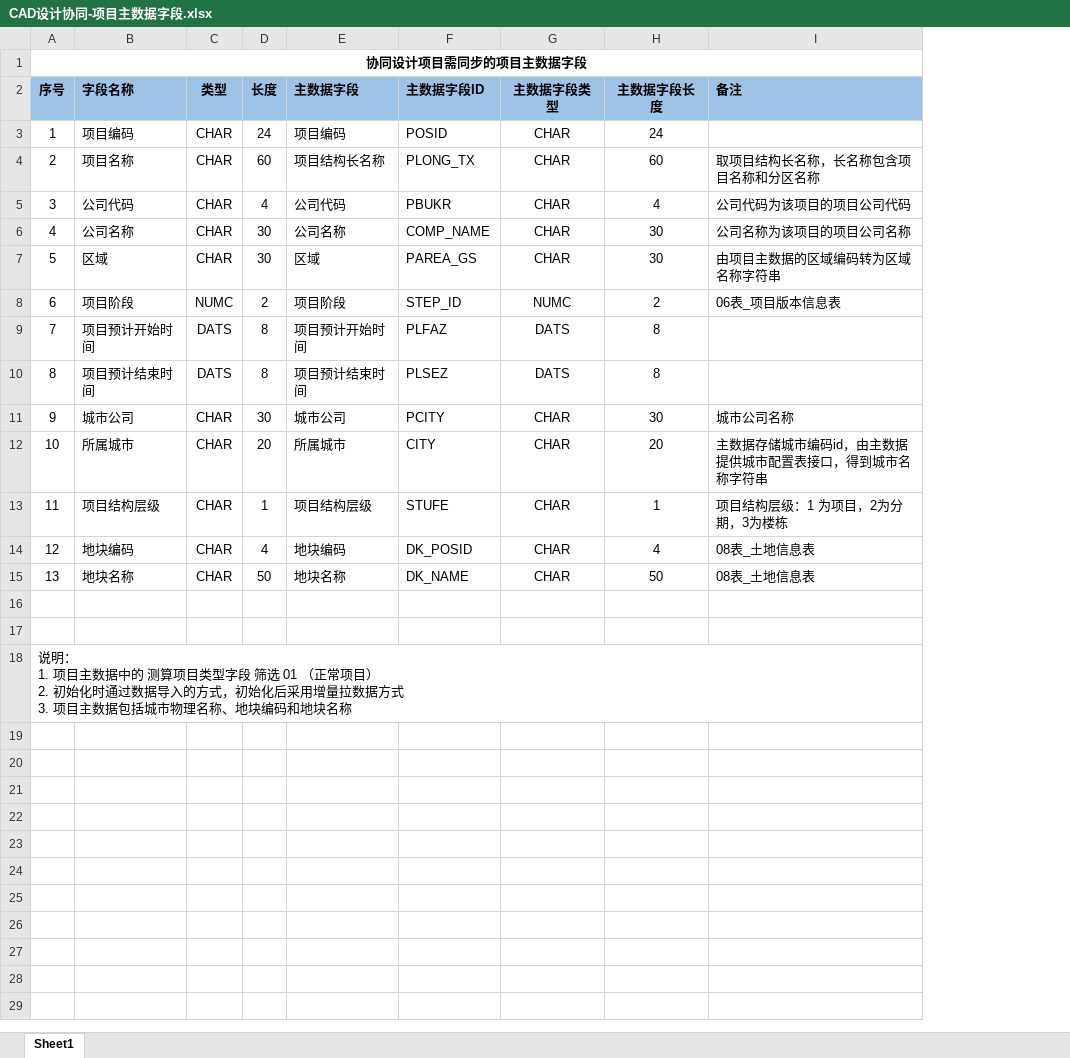
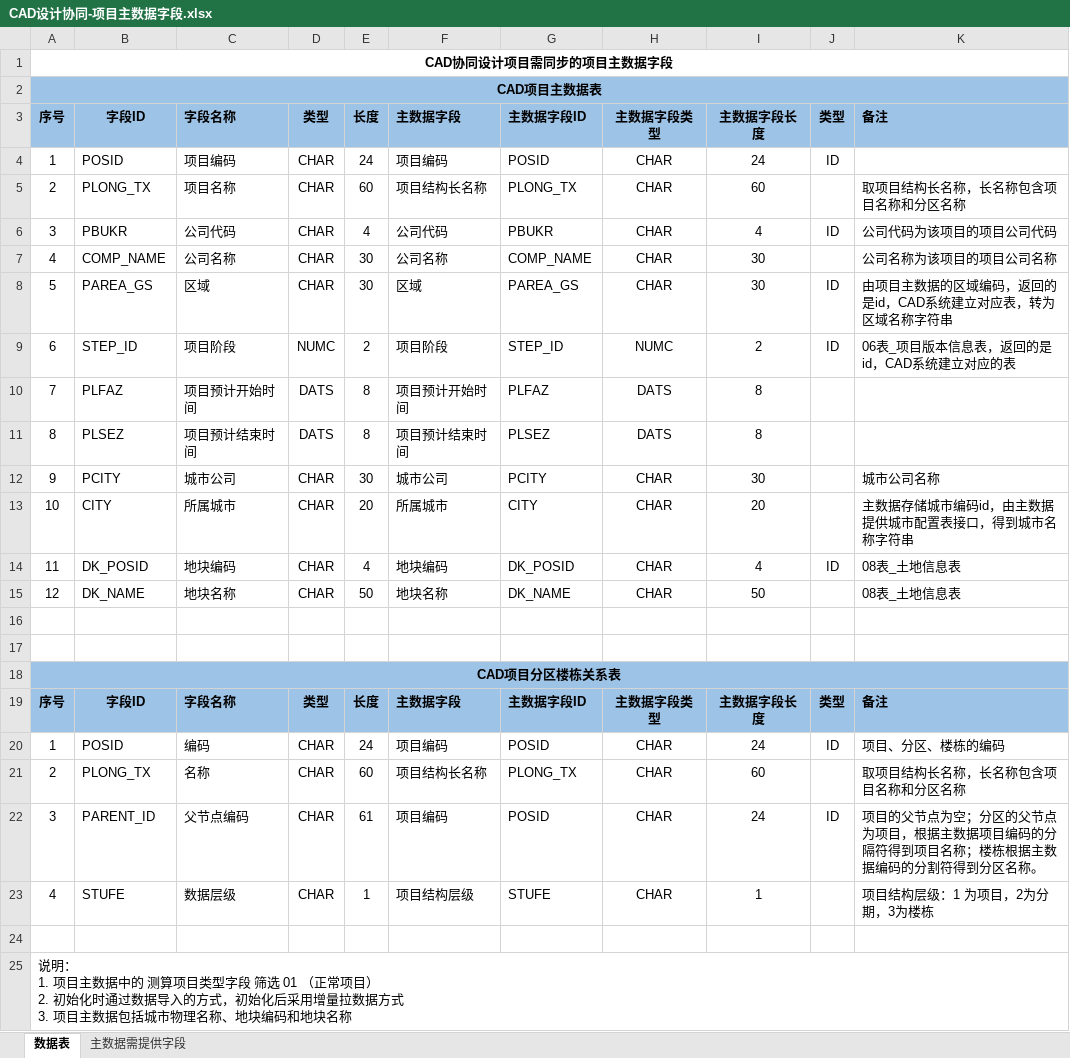
Before and after one commit to HanDefu/SunacCoordination, an Excel workbook: Doc/融创接口/设计协同项目/CAD设计协同-项目主数据字段.xlsx, sheet 数据表, drawn as a sheet; values as stored, in another font and other column widths than the file's, no borders; removed rows and columns are numbered as before the commit, all else as after; the diff names each change by its address in the sheet, - before the commit and + after, or states it on an @@ line.

```diff
--- a/Doc/融创接口/设计协同项目/CAD设计协同-项目主数据字段.xlsx (sheet 数据表)
+++ b/Doc/融创接口/设计协同项目/CAD设计协同-项目主数据字段.xlsx (sheet 数据表)
-sheet tab: Sheet1
+sheet tab: 数据表
+sheet tab: 主数据需提供字段
+column B, rows 3-15: 字段ID | POSID | PLONG_TX | PBUKR | COMP_NAME | PAREA_GS | STEP_ID | PLFAZ | PLSEZ | PCITY | CITY | DK_POSID | DK_NAME
+column J, rows 3-14: 类型 | ID |  | ID |  | ID | ID |  |  |  |  | ID
-A1: 协同设计项目需同步的项目主数据字段
+A1: CAD协同设计项目需同步的项目主数据字段
+row 2: CAD项目主数据表
-K8: 由项目主数据的区域编码转为区域名称字符串
+K8: 由项目主数据的区域编码，返回的是id，CAD系统建立对应表，转为区域名称字符串
-K9: 06表_项目版本信息表
+K9: 06表_项目版本信息表，返回的是id，CAD系统建立对应的表
-row 13: 11 | 项目结构层级 | CHAR | 1 | 项目结构层级 | STUFE | CHAR | 1 | 项目结构层级：1 为项目，2为分期，3为楼栋
-A14: 12
+A14: 11
-A15: 13
+A15: 12
+row 18: CAD项目分区楼栋关系表
+row 19: 序号 | 字段ID | 字段名称 | 类型 | 长度 | 主数据字段 | 主数据字段ID | 主数据字段类型 | 主数据字段长度 | 类型 | 备注
+row 20: 1 | POSID | 编码 | CHAR | 24 | 项目编码 | POSID | CHAR | 24 | ID | 项目、分区、楼栋的编码
+row 21: 2 | PLONG_TX | 名称 | CHAR | 60 | 项目结构长名称 | PLONG_TX | CHAR | 60 |  | 取项目结构长名称，长名称包含项目名称和分区名称
+row 22: 3 | PARENT_ID | 父节点编码 | CHAR | 61 | 项目编码 | POSID | CHAR | 24 | ID | 项目的父节点为空；分区的父节点为项目，根据主数据项目编码的分隔符得到项目名称；楼栋根据主数据编码的分割符得到分区名称。
+row 23: 4 | STUFE | 数据层级 | CHAR | 1 | 项目结构层级 | STUFE | CHAR | 1 |  | 项目结构层级：1 为项目，2为分期，3为楼栋
+row 24: (empty)
```
Also changed, not shown: 2 other files.
